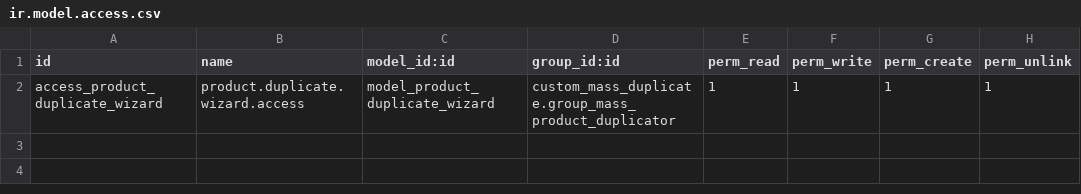
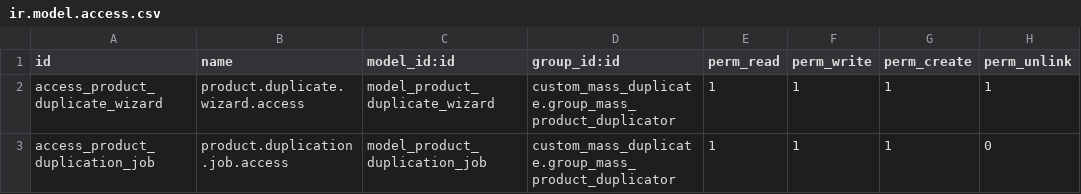
Before and after one commit to MarlonMac/custom_mass_duplicate, a CSV file: security/ir.model.access.csv, drawn as a sheet; the diff names each change by its address in the sheet, - before the commit and + after, or states it on an @@ line.

```diff
--- a/security/ir.model.access.csv
+++ b/security/ir.model.access.csv
+row 3: access_product_duplication_job | product.duplication.job.access | model_product_duplication_job | custom_mass_duplicate.group_mass_product_duplicator | 1 | 1 | 1 | 0
```
Also changed, not shown: 6 other files.
